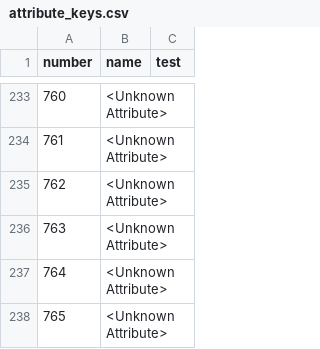
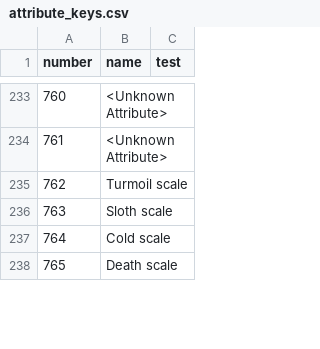
Before and after one commit to larzm42/dom6inspector, a CSV file: gamedata/attribute_keys.csv, drawn as a sheet; only a part is shown, gaps mark what is left out; the diff covers the shown part only.

Commit message:
Add some spell attributes

```diff
--- a/gamedata/attribute_keys.csv
+++ b/gamedata/attribute_keys.csv
@@ -234,5 +234,5 @@ number	name	test
 761	<Unknown Attribute>
-762	<Unknown Attribute>
-763	<Unknown Attribute>
-764	<Unknown Attribute>
-765	<Unknown Attribute>
+762	Turmoil scale
+763	Sloth scale
+764	Cold scale
+765	Death scale
```
Also changed, not shown: 10 edited cells elsewhere in this file, 1 other file.
